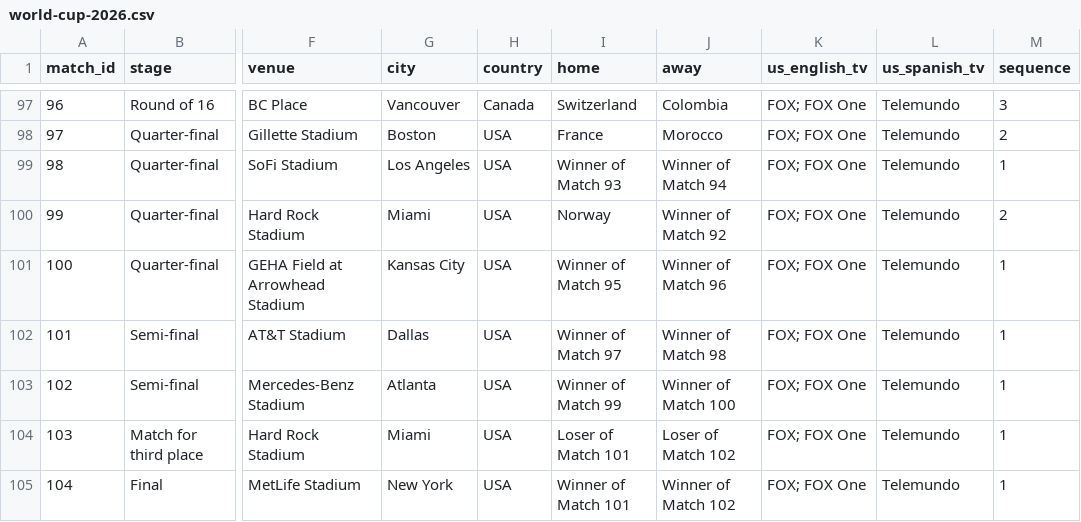
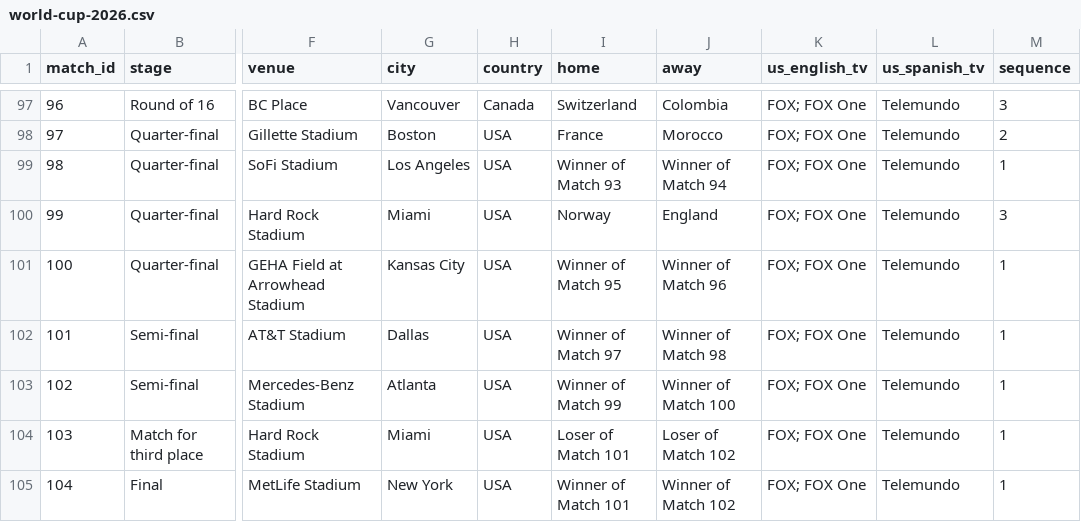
Before and after one commit to debatepro/world-cup-2026-calendar, a CSV file: world-cup-2026.csv, drawn as a sheet; only a part is shown, gaps mark what is left out; the diff names each change by its address in the sheet, - before the commit and + after, or states it on an @@ line.

```diff
--- a/world-cup-2026.csv
+++ b/world-cup-2026.csv
-J100 (away): Winner of Match 92
+J100 (away): England
-M100 (sequence): 2
+M100 (sequence): 3
```
Also changed, not shown: 3 other files.
